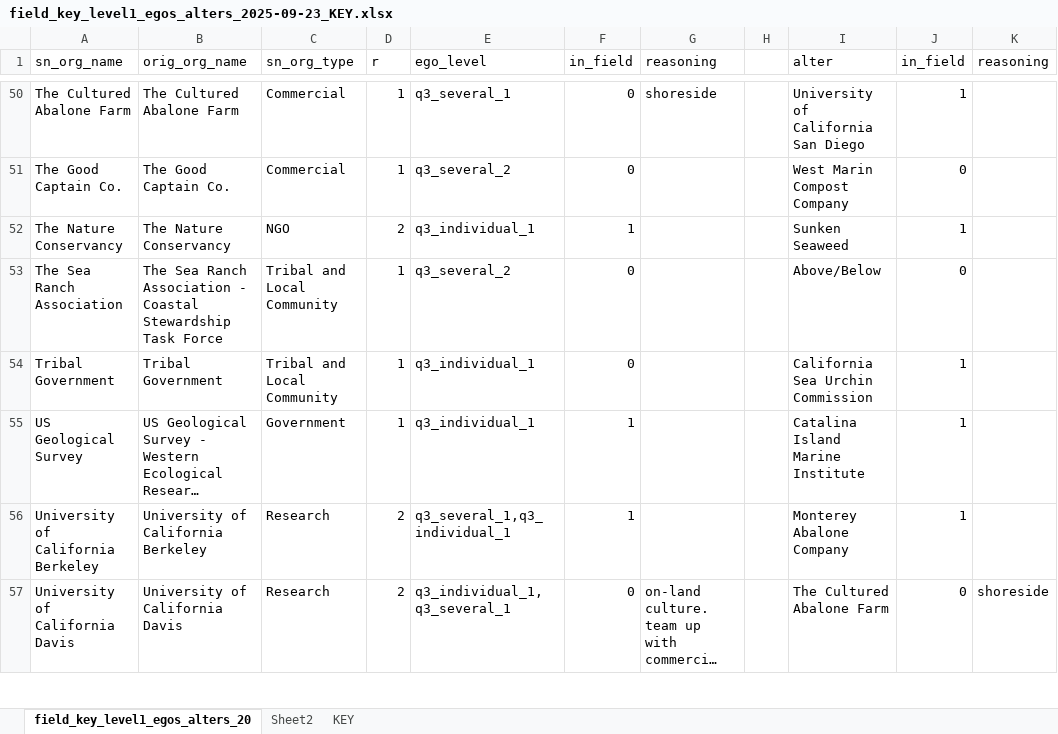
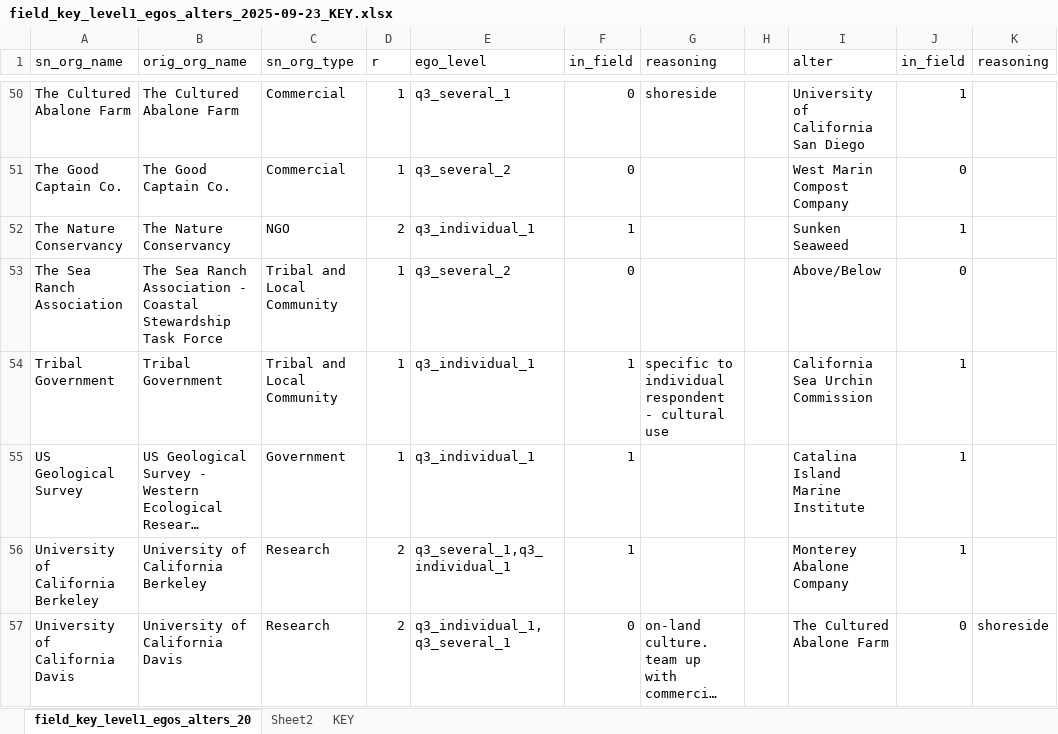
Before and after one commit to ucd-cepb/russian, an Excel workbook: data/sen/field_key_level1_egos_alters_2025-09-23_KEY.xlsx, sheet field_key_level1_egos_alters_20, drawn as a sheet; only a part is shown, gaps mark what is left out; long unchanged cells end in …; values as stored, in another font and other column widths than the file's, no borders; the diff names each change by its address in the sheet, - before the commit and + after, or states it on an @@ line.

```diff
--- a/data/sen/field_key_level1_egos_alters_2025-09-23_KEY.xlsx (sheet field_key_level1_egos_alters_20)
+++ b/data/sen/field_key_level1_egos_alters_2025-09-23_KEY.xlsx (sheet field_key_level1_egos_alters_20)
-F54 (in_field): 0
+F54 (in_field): 1
-G54 (reasoning): (empty)
+G54 (reasoning): specific to individual respondent - cultural use
```
Also changed, not shown: sheet KEY, data/sen/sn_match_ego_alter_organizations_2025-09-23_KEY.xlsx, 6 other files.
